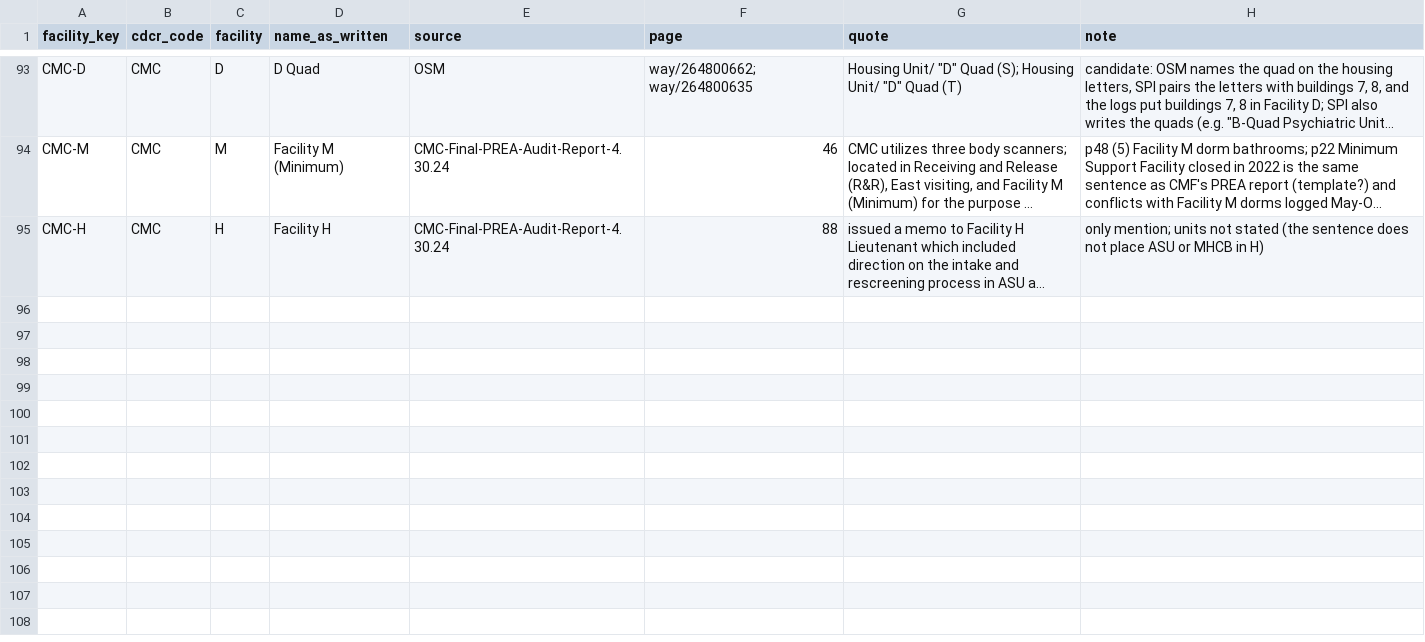
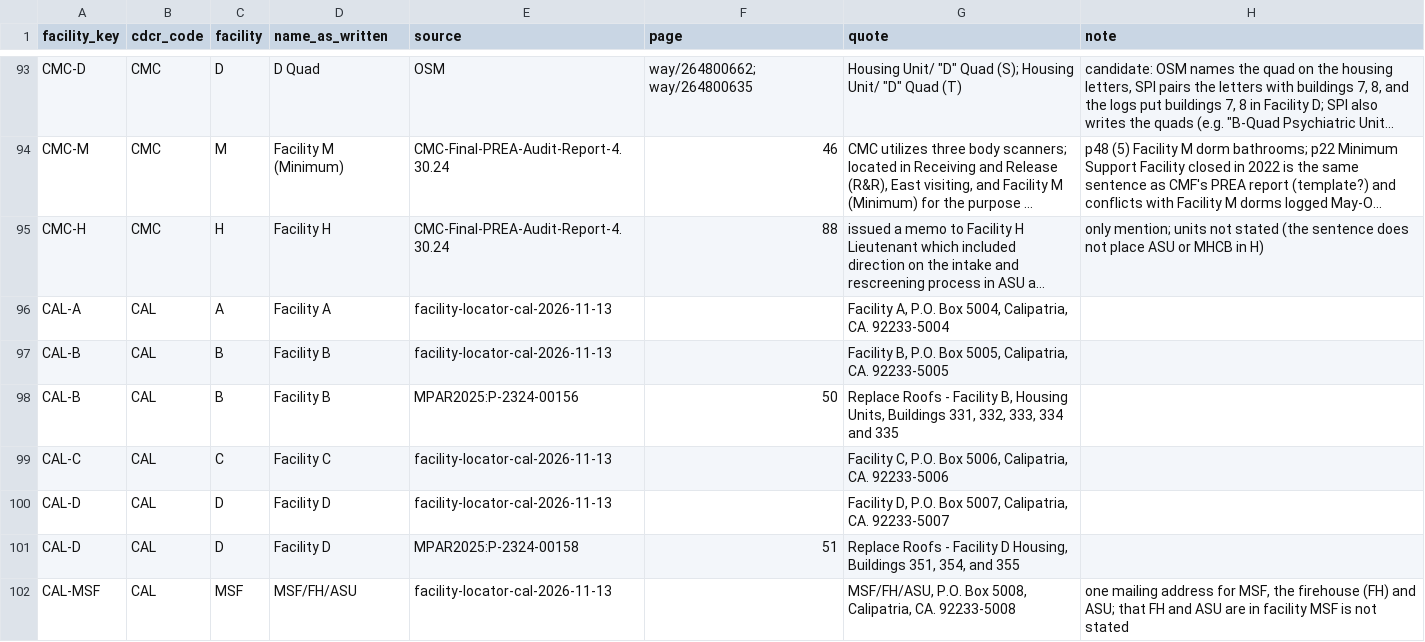
Before and after one commit to mbecica/cdcr_facility_data, a CSV file: crosswalk/facilities.csv, drawn as a sheet; only a part is shown, gaps mark what is left out; long unchanged cells end in …; the diff names each change by its address in the sheet, - before the commit and + after, or states it on an @@ line.

```diff
--- a/crosswalk/facilities.csv
+++ b/crosswalk/facilities.csv
+row 96: CAL-A | CAL | A | Facility A | facility-locator-cal-2026-11-13 |  | Facility A, P.O. Box 5004, Calipatria, CA. 92233-5004
+row 97: CAL-B | CAL | B | Facility B | facility-locator-cal-2026-11-13 |  | Facility B, P.O. Box 5005, Calipatria, CA. 92233-5005
+row 98: CAL-B | CAL | B | Facility B | MPAR2025:P-2324-00156 | 50 | Replace Roofs - Facility B, Housing Units, Buildings 331, 332, 333, 334 and 335
+row 99: CAL-C | CAL | C | Facility C | facility-locator-cal-2026-11-13 |  | Facility C, P.O. Box 5006, Calipatria, CA. 92233-5006
+row 100: CAL-D | CAL | D | Facility D | facility-locator-cal-2026-11-13 |  | Facility D, P.O. Box 5007, Calipatria, CA. 92233-5007
+row 101: CAL-D | CAL | D | Facility D | MPAR2025:P-2324-00158 | 51 | Replace Roofs - Facility D Housing, Buildings 351, 354, and 355
+row 102: CAL-MSF | CAL | MSF | MSF/FH/ASU | facility-locator-cal-2026-11-13 |  | MSF/FH/ASU, P.O. Box 5008, Calipatria, CA. 92233-5008 | one mailing address for MSF, the firehouse (FH) and ASU; that FH and ASU are in facility MSF is not stated
```
Also changed, not shown: crosswalk/housing_units.csv, crosswalk/place_parts.csv, 1 other file.
